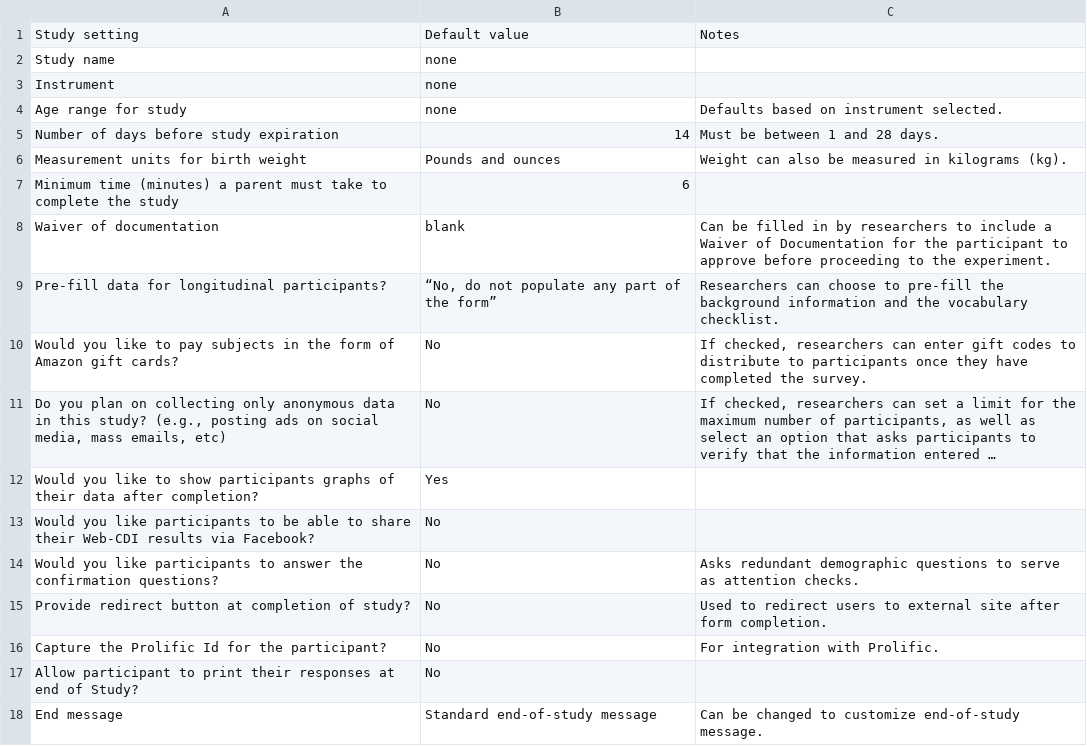
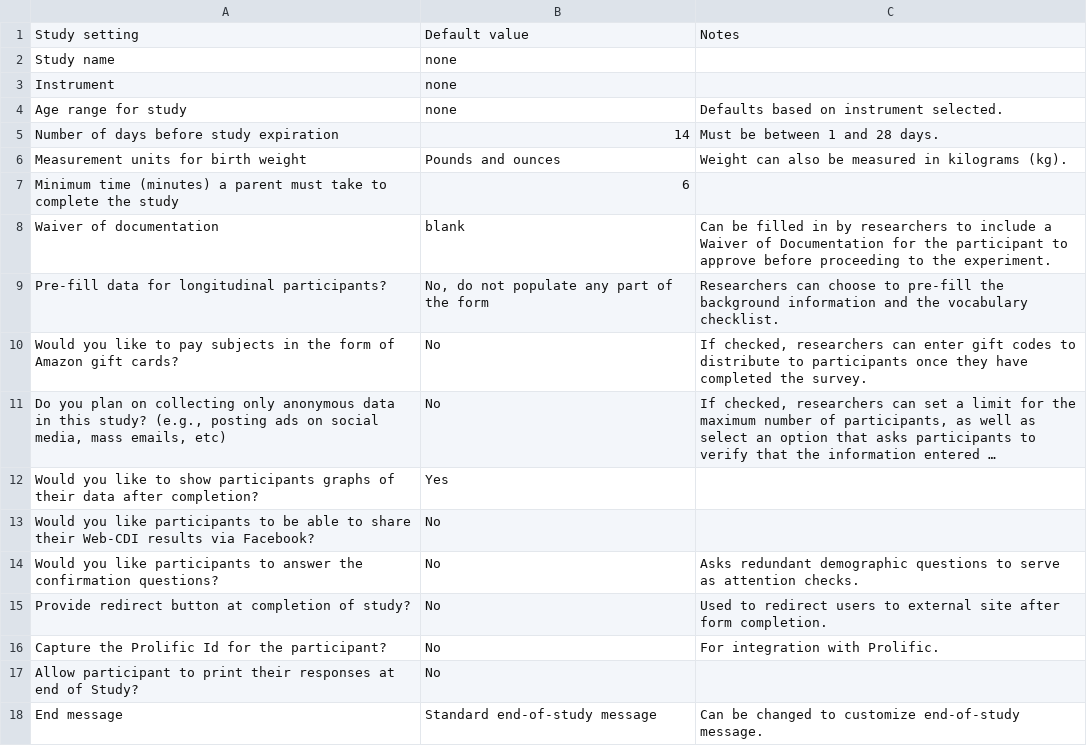
Before and after one commit to benjamindemayo/cdi_prolific, a CSV file: paper/options_table.csv, drawn as a sheet; long unchanged cells end in …; the diff names each change by its address in the sheet, - before the commit and + after, or states it on an @@ line.

Commit message:
danielle changes, reg tables

```diff
--- a/paper/options_table.csv
+++ b/paper/options_table.csv
-B9: “No, do not populate any part of the form”
+B9: No, do not populate any part of the form
```
Also changed, not shown: 33 other files.
